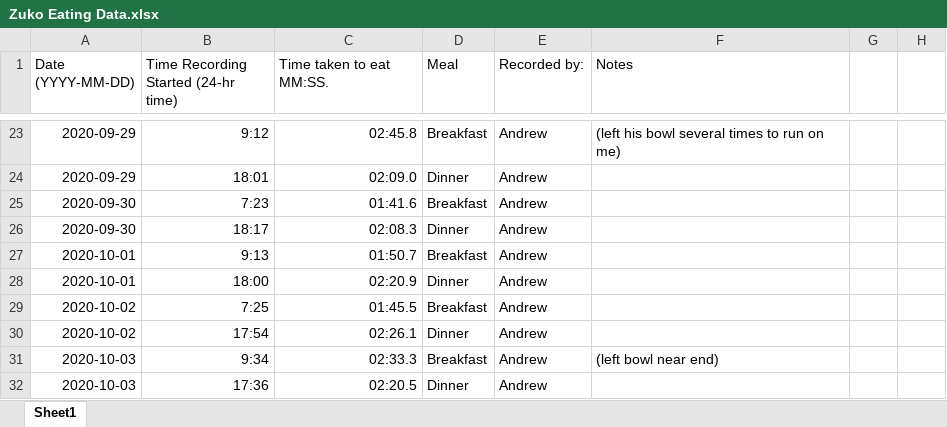
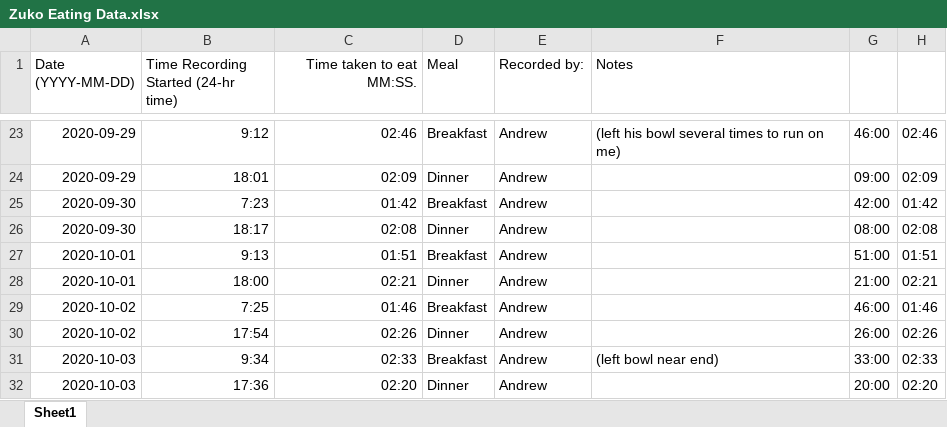
Before and after one commit to AndrewUpdegrove/Data_Science, an Excel workbook: cat_data_collection/Zuko Eating Data.xlsx, sheet Sheet1, drawn as a sheet; only a part is shown, gaps mark what is left out; values as stored, in another font and other column widths than the file's, no borders; the diff covers the shown part only; the diff names each change by its address in the sheet, - before the commit and + after, or states it on an @@ line.

```diff
--- a/cat_data_collection/Zuko Eating Data.xlsx (sheet Sheet1)
+++ b/cat_data_collection/Zuko Eating Data.xlsx (sheet Sheet1)
-C1 alignment: left
+C1 alignment: right
-C23 (Time taken to eat MM:SS.): 02:45.8
+C23 (Time taken to eat MM:SS.): 02:46
-G23: (empty)
+G23: 46:00
-H23: (empty)
+H23: 02:46
-C24 (Time taken to eat MM:SS.): 02:09.0
+C24 (Time taken to eat MM:SS.): 02:09
-G24: (empty)
+G24: 09:00
-H24: (empty)
+H24: 02:09
-C25 (Time taken to eat MM:SS.): 01:41.6
+C25 (Time taken to eat MM:SS.): 01:42
-G25: (empty)
+G25: 42:00
-H25: (empty)
+H25: 01:42
-C26 (Time taken to eat MM:SS.): 02:08.3
+C26 (Time taken to eat MM:SS.): 02:08
-G26: (empty)
+G26: 08:00
-H26: (empty)
+H26: 02:08
-C27 (Time taken to eat MM:SS.): 01:50.7
+C27 (Time taken to eat MM:SS.): 01:51
-G27: (empty)
+G27: 51:00
-H27: (empty)
+H27: 01:51
-C28 (Time taken to eat MM:SS.): 02:20.9
+C28 (Time taken to eat MM:SS.): 02:21
-G28: (empty)
+G28: 21:00
-H28: (empty)
+H28: 02:21
-C29 (Time taken to eat MM:SS.): 01:45.5
+C29 (Time taken to eat MM:SS.): 01:46
-G29: (empty)
+G29: 46:00
-H29: (empty)
+H29: 01:46
-C30 (Time taken to eat MM:SS.): 02:26.1
+C30 (Time taken to eat MM:SS.): 02:26
-G30: (empty)
+G30: 26:00
-H30: (empty)
+H30: 02:26
-C31 (Time taken to eat MM:SS.): 02:33.3
+C31 (Time taken to eat MM:SS.): 02:33
-G31: (empty)
+G31: 33:00
-H31: (empty)
+H31: 02:33
-C32 (Time taken to eat MM:SS.): 02:20.5
+C32 (Time taken to eat MM:SS.): 02:20
-G32: (empty)
+G32: 20:00
-H32: (empty)
+H32: 02:20
```
Also changed, not shown: 12 added rows and 81 edited cells elsewhere in this sheet, 1 other file.
